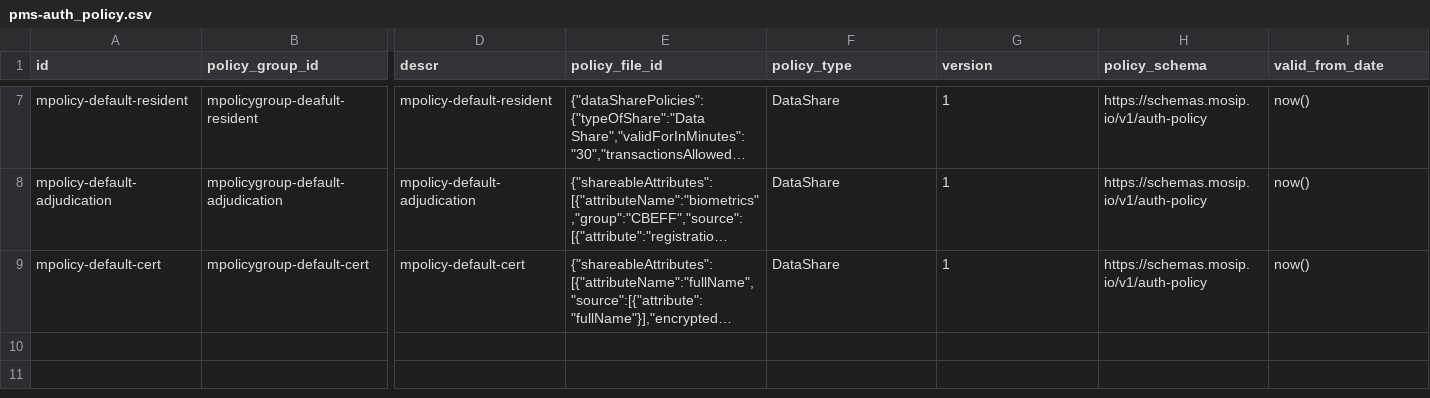
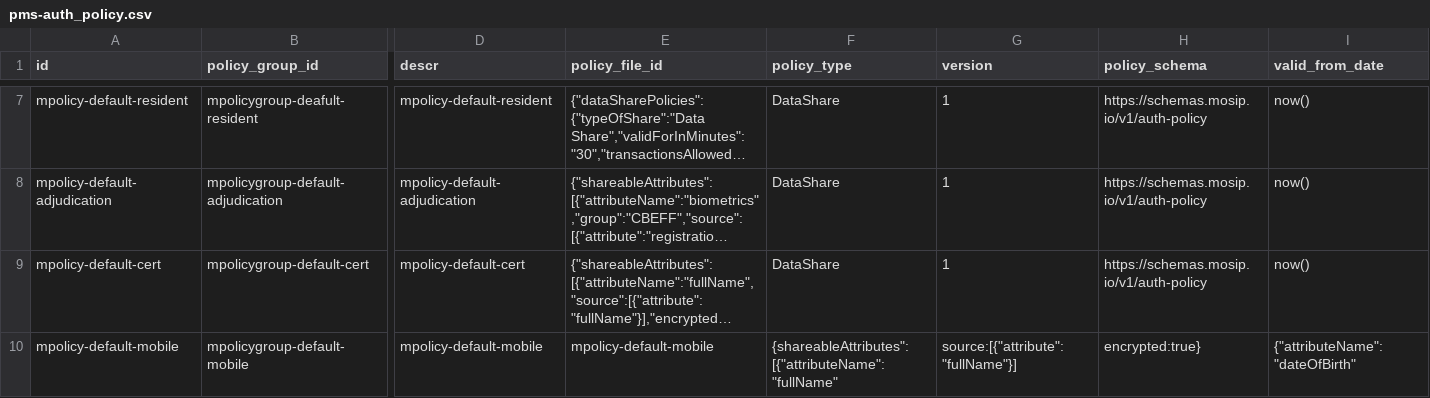
Before and after one commit to mosip/partner-management-services, a CSV file: db_scripts/mosip_pms/dml/pms-auth_policy.csv, drawn as a sheet; only a part is shown, gaps mark what is left out; long unchanged cells end in …; rows hold the shown columns only; the diff names each change by its address in the sheet, - before the commit and + after, or states it on an @@ line.

Commit message:
added mpolicy-default-mobile

```diff
--- a/db_scripts/mosip_pms/dml/pms-auth_policy.csv
+++ b/db_scripts/mosip_pms/dml/pms-auth_policy.csv
+row 10: mpolicy-default-mobile | mpolicygroup-default-mobile | mpolicy-default-mobile | mpolicy-default-mobile | {shareableAttributes":[{"attributeName":"fullName" | source:[{"attribute":"fullName"}] | encrypted:true} | {"attributeName":"dateOfBirth"
```
